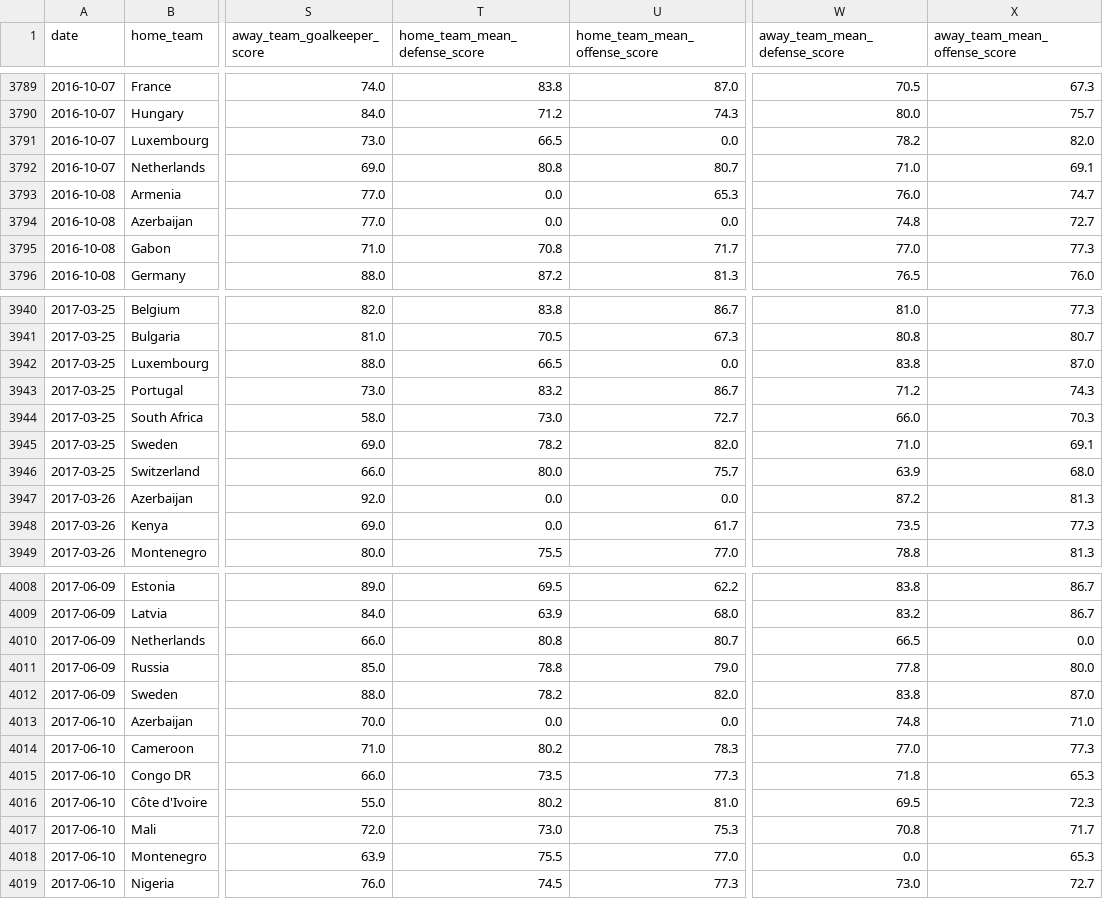
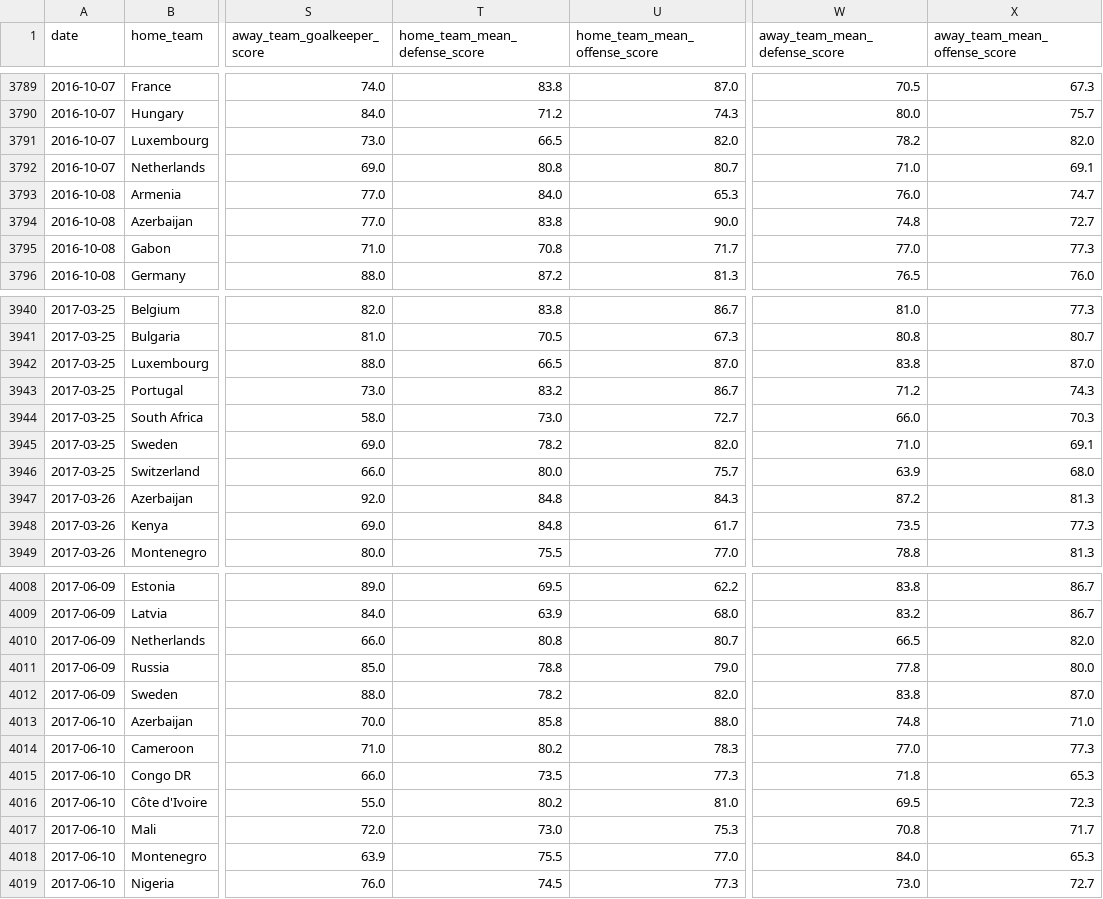
Before and after one commit to james-parky/data-mining-group-coursework, a CSV file: reconstructed_match_history.csv, drawn as a sheet; only a part is shown, gaps mark what is left out; the diff covers the shown part only; the diff names each change by its address in the sheet, - before the commit and + after, or states it on an @@ line.

Commit message:
Fully reconstructed csv file for future use.

```diff
--- a/reconstructed_match_history.csv
+++ b/reconstructed_match_history.csv
-U3791 (home_team_mean_offense_score): 0.0
+U3791 (home_team_mean_offense_score): 82.0
-T3793 (home_team_mean_defense_score): 0.0
+T3793 (home_team_mean_defense_score): 84.0
-T3794 (home_team_mean_defense_score): 0.0
+T3794 (home_team_mean_defense_score): 83.8
-U3794 (home_team_mean_offense_score): 0.0
+U3794 (home_team_mean_offense_score): 90.0
-U3942 (home_team_mean_offense_score): 0.0
+U3942 (home_team_mean_offense_score): 87.0
-T3947:T3948 (home_team_mean_defense_score): 0.0
+T3947:T3948 (home_team_mean_defense_score): 84.8
-U3947 (home_team_mean_offense_score): 0.0
+U3947 (home_team_mean_offense_score): 84.3
-X4010 (away_team_mean_offense_score): 0.0
+X4010 (away_team_mean_offense_score): 82.0
-T4013 (home_team_mean_defense_score): 0.0
+T4013 (home_team_mean_defense_score): 85.8
-U4013 (home_team_mean_offense_score): 0.0
+U4013 (home_team_mean_offense_score): 88.0
-W4018 (away_team_mean_defense_score): 0.0
+W4018 (away_team_mean_defense_score): 84.0
```
Also changed, not shown: 168 edited cells elsewhere in this file.
